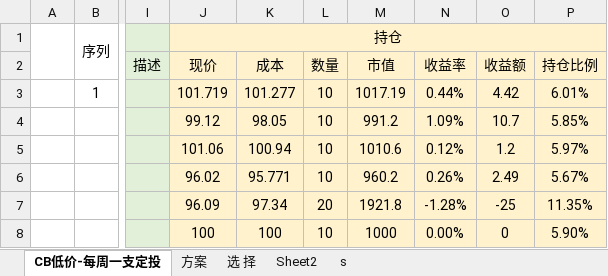
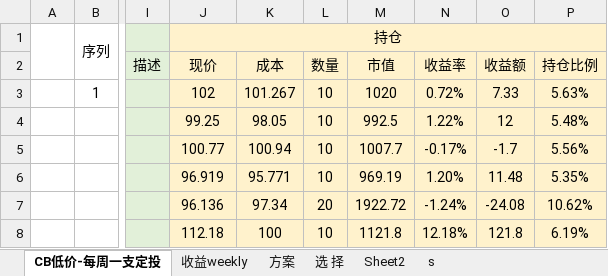
Before and after one commit to CBEB/CB, an Excel workbook: CB-202107.xlsx, sheet CB低价-每周一支定投, drawn as a sheet; only a part is shown, gaps mark what is left out; values as stored, in another font and other column widths than the file's, no borders; conditional formats not drawn; the diff covers the shown part only; the diff names each change by its address in the sheet, - before the commit and + after, or states it on an @@ line.

```diff
--- a/CB-202107.xlsx (sheet CB低价-每周一支定投)
+++ b/CB-202107.xlsx (sheet CB低价-每周一支定投)
+sheet tab: 收益weekly
-J3 (持仓): 101.719
+J3 (持仓): 102
-K3: 101.277
+K3: 101.267
-M3: 1017.19
+M3: 1020
-N3: 0.44%
+N3: 0.72%
-O3: 4.42
+O3: 7.33
-P3: 6.01%
+P3: 5.63%
-J4 (持仓): 99.12
+J4 (持仓): 99.25
-M4: 991.2
+M4: 992.5
-N4: 1.09%
+N4: 1.22%
-O4: 10.7
+O4: 12
-P4: 5.85%
+P4: 5.48%
-J5 (持仓): 101.06
+J5 (持仓): 100.77
-M5: 1010.6
+M5: 1007.7
-N5: 0.12%
+N5: -0.17%
-O5: 1.2
+O5: -1.7
-P5: 5.97%
+P5: 5.56%
-J6 (持仓): 96.02
+J6 (持仓): 96.919
-M6: 960.2
+M6: 969.19
-N6: 0.26%
+N6: 1.20%
-O6: 2.49
+O6: 11.48
-P6: 5.67%
+P6: 5.35%
-J7 (持仓): 96.09
+J7 (持仓): 96.136
-M7: 1921.8
+M7: 1922.72
-N7: -1.28%
+N7: -1.24%
-O7: -25
+O7: -24.08
-P7: 11.35%
+P7: 10.62%
-J8 (持仓): 100
+J8 (持仓): 112.18
-M8: 1000
+M8: 1121.8
-N8: 0.00%
+N8: 12.18%
-O8: 0
+O8: 121.8
-P8: 5.90%
+P8: 6.19%
```
Also changed, not shown: 2 added rows, 2 removed rows and 41 edited cells elsewhere in this sheet, sheet 选 择, charts or pictures, CB-D-202107.xlsx, FUND-202107.xlsx, 1 other file.
